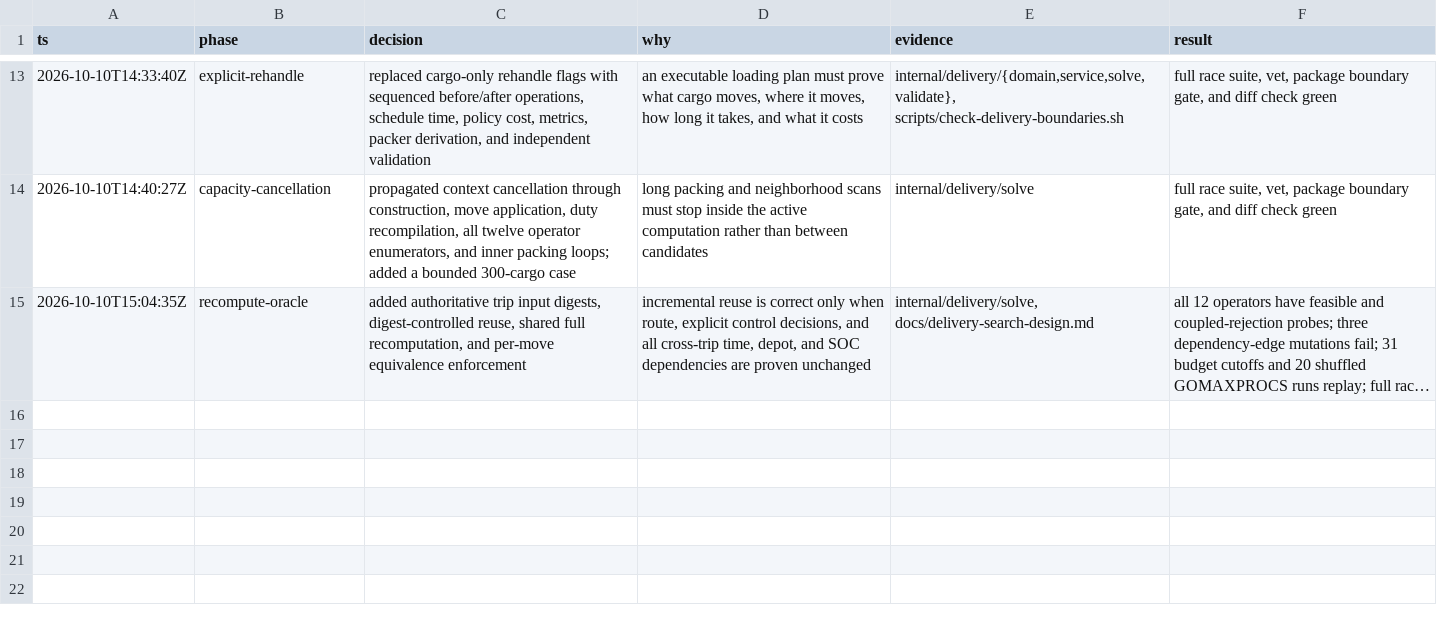
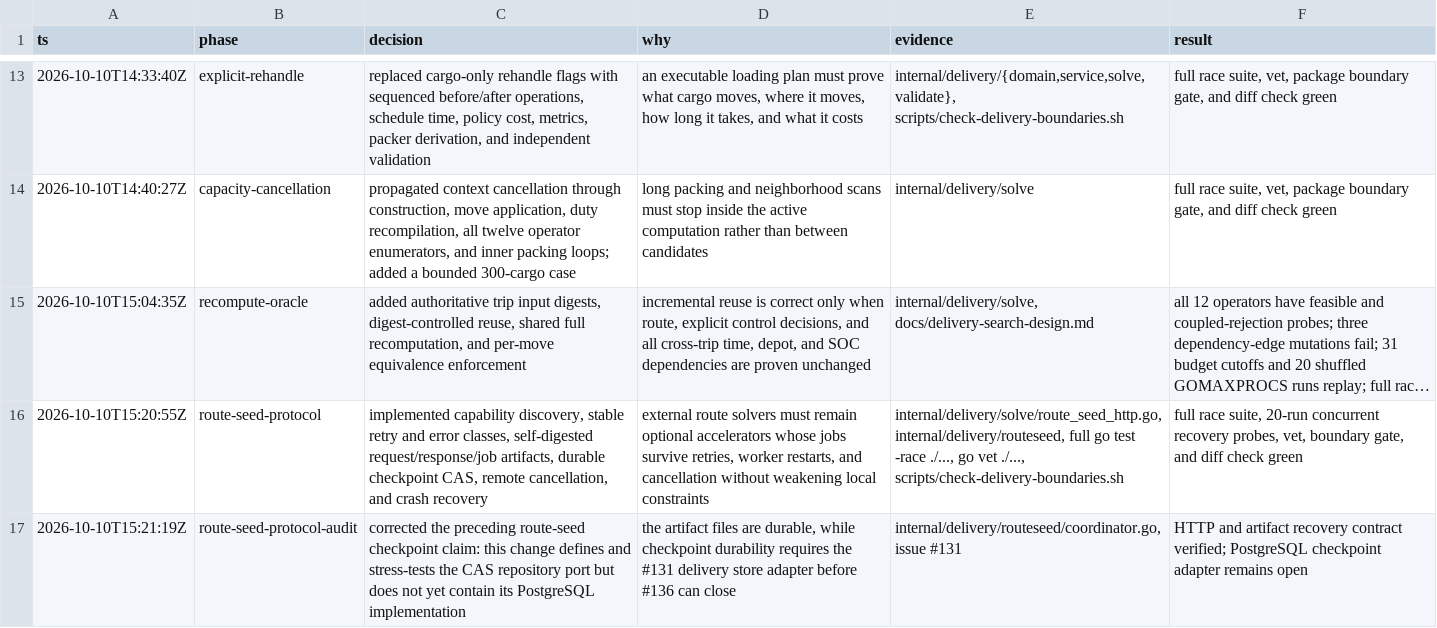
Before and after one commit to Duang777/waybill-guardian, a TSV file: .audit/delivery-optimization.tsv, drawn as a sheet; only a part is shown, gaps mark what is left out; long unchanged cells end in …; the diff names each change by its address in the sheet, - before the commit and + after, or states it on an @@ line.

Commit message:
feat(delivery): harden remote route seed jobs

```diff
--- a/.audit/delivery-optimization.tsv
+++ b/.audit/delivery-optimization.tsv
+row 16: 2026-10-10T15:20:55Z | route-seed-protocol | implemented capability discovery, stable retry and error classes, self-digested request/response/job artifacts, durable checkpoint CAS, remote cancellation, and crash recovery | external route solvers must remain optional accelerators whose jobs survive retries, worker restarts, and cancellation without weakening local constraints | internal/delivery/solve/route_seed_http.go, internal/delivery/routeseed, full go test -race ./..., go vet ./..., scripts/check-delivery-boundaries.sh | full race suite, 20-run concurrent recovery probes, vet, boundary gate, and diff check green
+row 17: 2026-10-10T15:21:19Z | route-seed-protocol-audit | corrected the preceding route-seed checkpoint claim: this change defines and stress-tests the CAS repository port but does not yet contain its PostgreSQL implementation | the artifact files are durable, while checkpoint durability requires the #131 delivery store adapter before #136 can close | internal/delivery/routeseed/coordinator.go, issue #131 | HTTP and artifact recovery contract verified; PostgreSQL checkpoint adapter remains open
```
Also changed, not shown: 6 other files.
